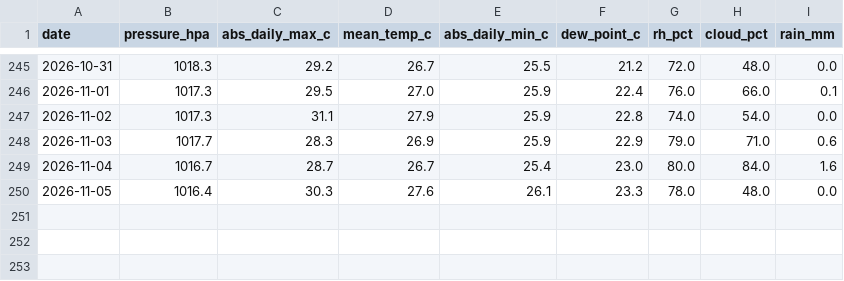
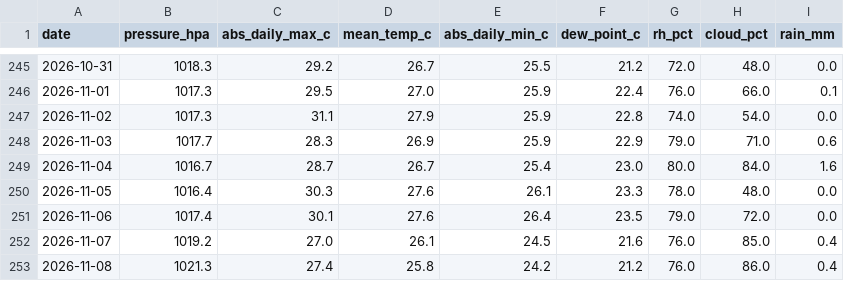
Before and after one commit to leochan123456/progress_progress, a CSV file: ISOM 3360/Storage/PM/cleaned/hko_daily_extract_cleaned.csv, drawn as a sheet; only a part is shown, gaps mark what is left out.

```diff
--- a/ISOM 3360/Storage/PM/cleaned/hko_daily_extract_cleaned.csv
+++ b/ISOM 3360/Storage/PM/cleaned/hko_daily_extract_cleaned.csv
@@ -250 +250,4 @@ date,pressure_hpa,abs_daily_max_c,mean_temp_c,abs_daily_min_c,dew_point_c,rh_pct
 2026-11-05,1016.4,30.3,27.6,26.1,23.3,78.0,48.0,0.0
+2026-11-06,1017.4,30.1,27.6,26.4,23.5,79.0,72.0,0.0
+2026-11-07,1019.2,27.0,26.1,24.5,21.6,76.0,85.0,0.4
+2026-11-08,1021.3,27.4,25.8,24.2,21.2,76.0,86.0,0.4
```
Also changed, not shown: ISOM 3360/Storage/PM/cleaned/pm_markets_cleaned.csv, ISOM 3360/Storage/PM/hko_daily_extract.csv, 3 other files.
